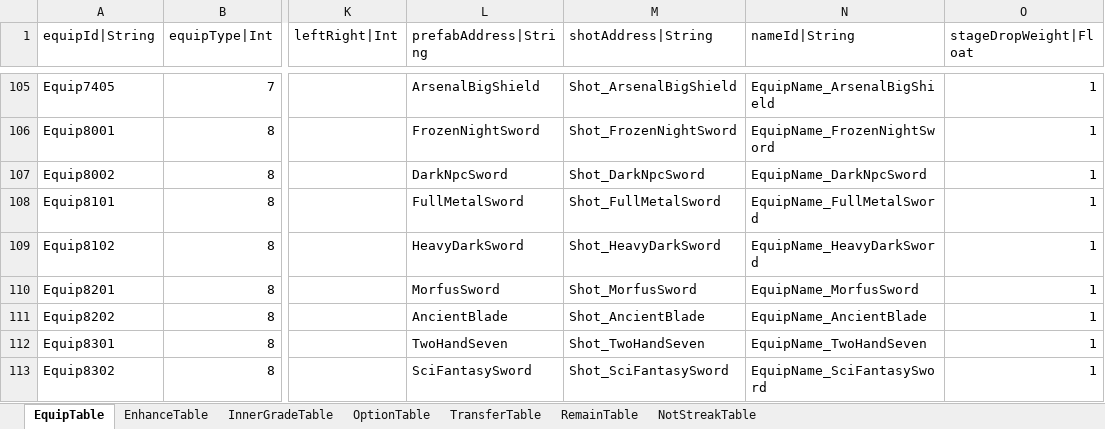
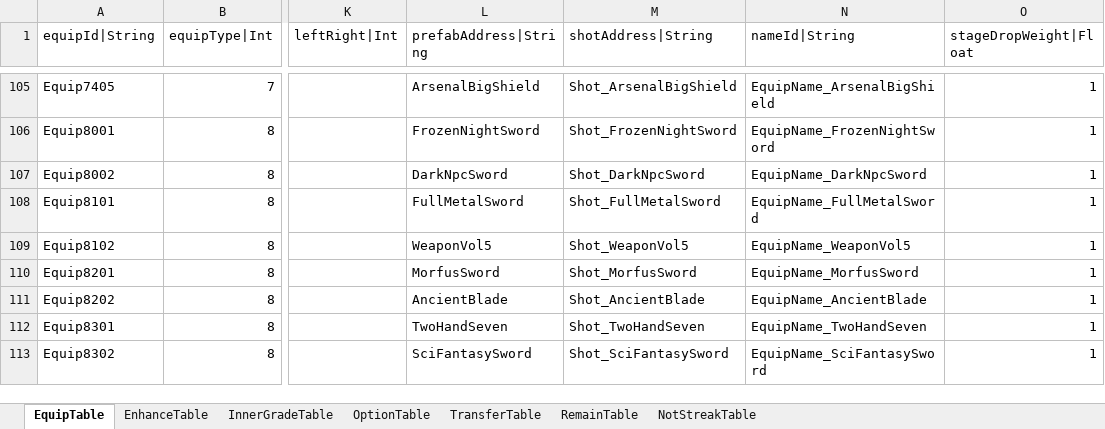
Before and after one commit to hayannal/ProjectNoname, an Excel workbook: Excel/Equip.xlsx, sheet EquipTable, drawn as a sheet; only a part is shown, gaps mark what is left out; values as stored, in another font and other column widths than the file's, no borders; the diff names each change by its address in the sheet, - before the commit and + after, or states it on an @@ line.

```diff
--- a/Excel/Equip.xlsx (sheet EquipTable)
+++ b/Excel/Equip.xlsx (sheet EquipTable)
-L109 (prefabAddress|String): HeavyDarkSword
+L109 (prefabAddress|String): WeaponVol5
-M109 (shotAddress|String): Shot_HeavyDarkSword
+M109 (shotAddress|String): Shot_WeaponVol5
-N109 (nameId|String): EquipName_HeavyDarkSword
+N109 (nameId|String): EquipName_WeaponVol5
```
Also changed, not shown: Excel/String.xlsx, 24 other files.
